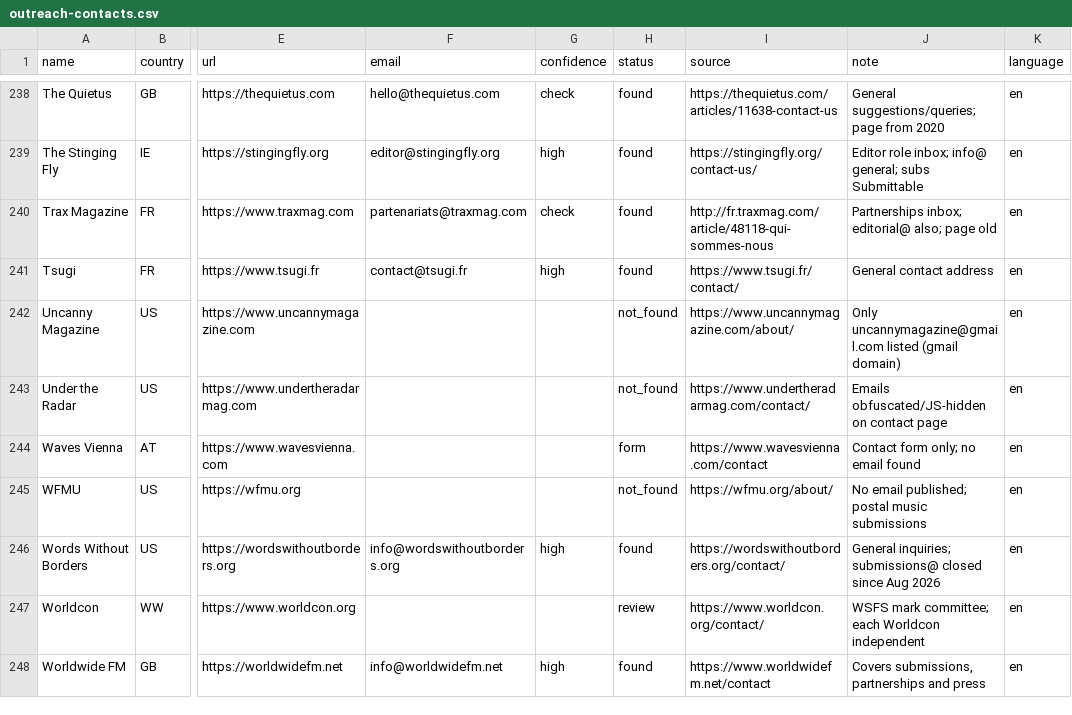
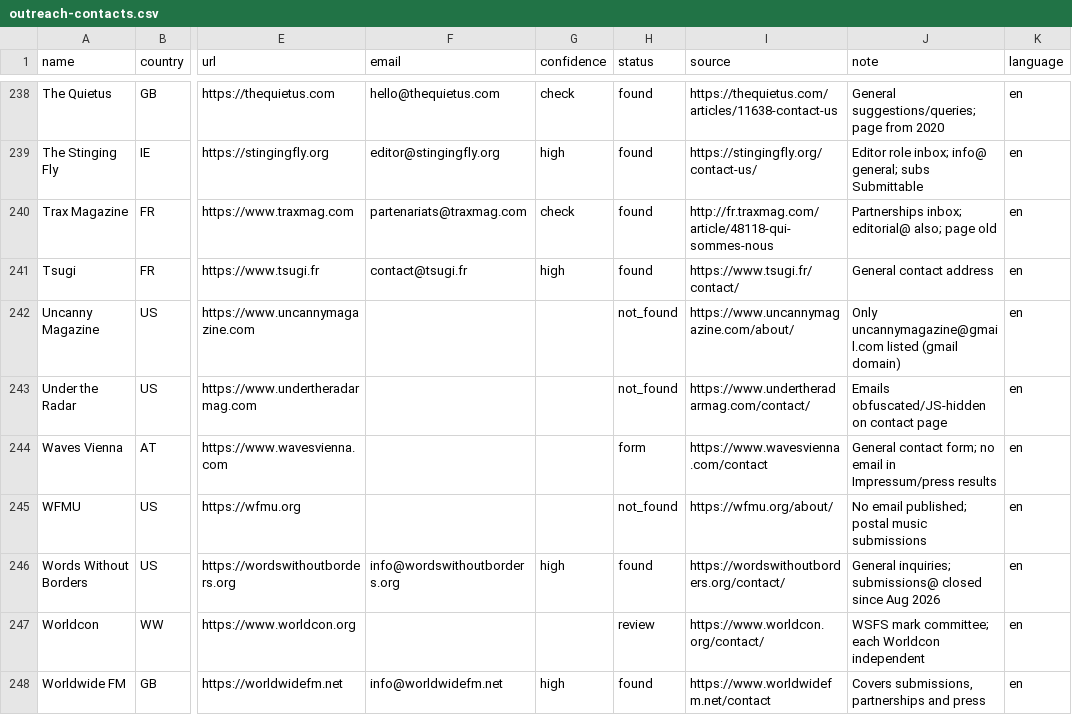
Before and after one commit to HardbanRecordsLab/Promo-Hub, a CSV file: database/outreach-contacts.csv, drawn as a sheet; only a part is shown, gaps mark what is left out; the diff covers the shown part only; the diff names each change by its address in the sheet, - before the commit and + after, or states it on an @@ line.

```diff
--- a/database/outreach-contacts.csv
+++ b/database/outreach-contacts.csv
-J244 (note): Contact form only; no email found
+J244 (note): General contact form; no email in Impressum/press results
```
Also changed, not shown: 42 edited cells elsewhere in this file, 3 other files.
